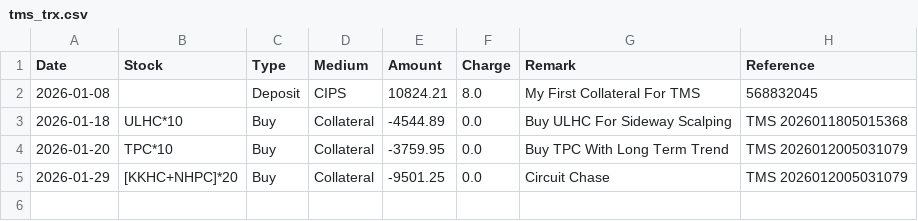
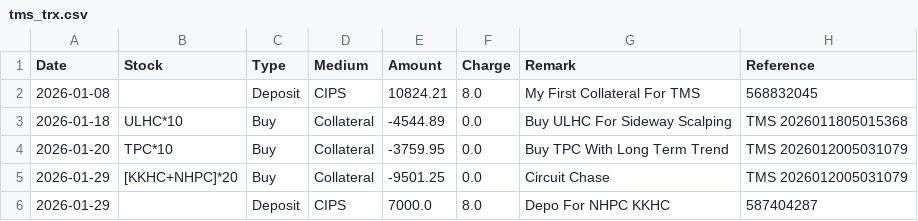
Before and after one commit to Jagdishsah/Neon_Backend, a CSV file: tms/tms_trx.csv, drawn as a sheet; the diff names each change by its address in the sheet, - before the commit and + after, or states it on an @@ line.

Commit message:
Update tms/tms_trx.csv

```diff
--- a/tms/tms_trx.csv
+++ b/tms/tms_trx.csv
+row 6: 2026-01-29 |  | Deposit | CIPS | 7000.0 | 8.0 | Depo For NHPC KKHC | 587404287
```
